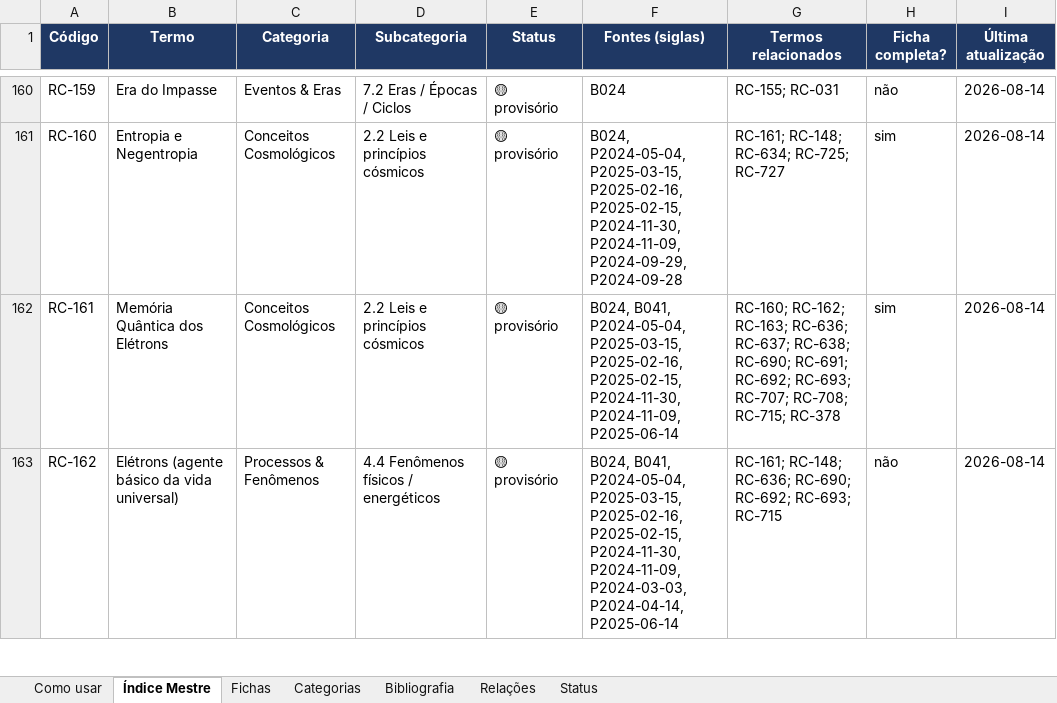
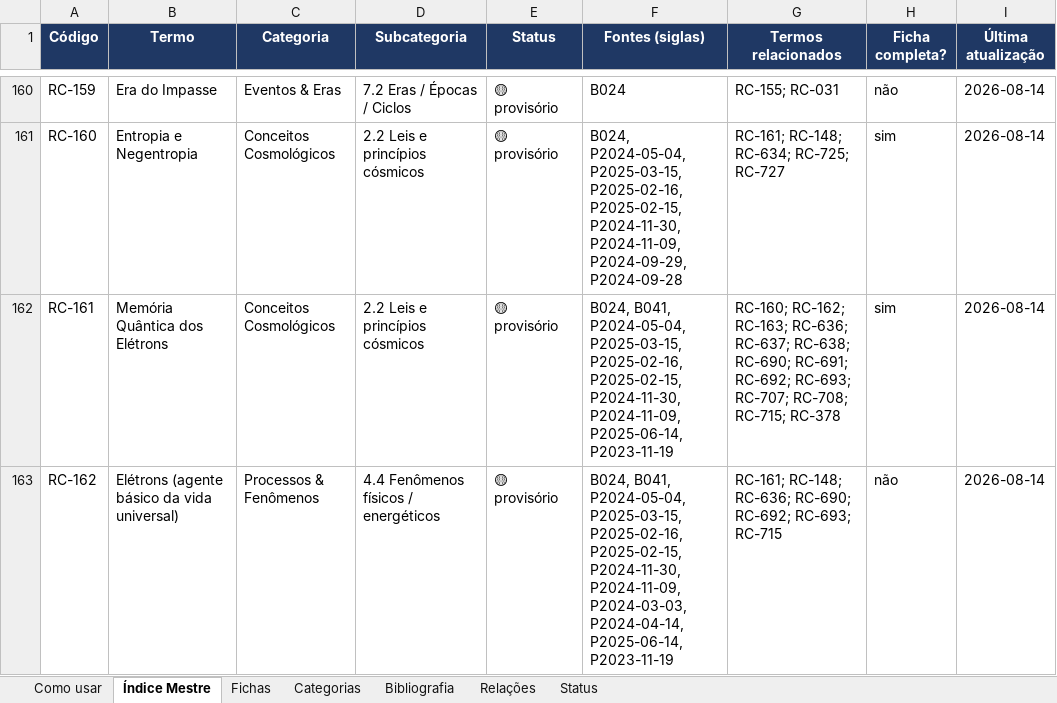
Before and after one commit to institutocura-maker/Termos-RC, an Excel workbook: base-terminologica.xlsx, sheet Índice Mestre, drawn as a sheet; only a part is shown, gaps mark what is left out; values as stored, in another font and other column widths than the file's, no borders; the diff covers the shown part only; the diff names each change by its address in the sheet, - before the commit and + after, or states it on an @@ line.

Commit message:
feat: aplica Devolutiva P2023-11-19 A Máquina da Criação — O PUSH INAUGURAL DAS PALESTRAS (0 códigos; a apostila lavrada)
Devolutiva O-1..O-8 100% aprovada (2026-08-26) e aplicada:

- O-1: o formato HÍBRIDO aceito (refatoração de 7 capítulos + o Q&A bruto;
  sem aguardar a transcrição integral).
- O-2: 9 FICHAS AMPLIADAS via _ampliacoes_P2023-11-19.txt + script:
  RC-760 (a tríade vrittis→tattvas→cittas COMPLETA — os tattvas como o
  código na célula; a definição física do Q&A: 'partículas para além do
  espaço-tempo'; a renovação), RC-378 (a rebelião dos elétrons revisitada:
  o 'momento zero' e a insurreição contra a 'imundície'), RC-161 (a
  memória quântica), RC-663 (a Áurea Catena no campo mórfico; 'a maior
  das revoluções sem violência'), RC-091 (o Talm como a ponte do código),
  RC-104 (a falência 'muito recentemente'; o legado em disputa), RC-009
  (o Q&A literal: a escala temporal do ser + a discórdia dos arcontes
  contra o herdeiro), RC-092 (o DNA próprio de Olm), RC-705 (a Satyagraha
  como postura). + RC-162/163/315 no pacote.
- O-3: VETO ABSOLUTO — 0 códigos; Tattva sumariamente absorvido em RC-760.
- O-4: o dicionário STT validado (vrites→Vrittis, citas→Cittas,
  tátuas→Tattvas, arcontos→Arcontes, prbarágina→Prabrajna, Trimurte→
  Trimurti, aura catena→Áurea Catena; 'Eas' [REVISAR]).
- O-6: +12 vínculos de fonte (P2023-11-19 nas fontes de RC-760/378/161/
  162/663/163/091/104/315/009/092/705 — substituição exata de linha +
  validação imediata).
- O-7: QUARENTENAS EM RIGOR MÁXIMO — política em GRAU MÁXIMO (Bill Gates
  'mandante do mundo'; as famílias endogâmicas; Fidel — leitura, jamais
  promoção), científica, clínica ('transtorno mental'), teológica (Jesus
  'estragando o plano'), biográfica (a plateia: Fidel e Maria Helena
  Kummer — a mesma do B089), cultural.
- O-8: A APOSTILA LAVRADA (apostila.md + DOCX): 8 PARTES — as 7 da
  refatoração como edição declarada (a nota do editor registra que são
  síntese) + o Q&A bruto LITERAL isolado; as notas com as grafias
  canônicas e as quarentenas; o Apêndice de remissões. Pasta movida para
  apostilas/CONCLUIDAS/ (38 APOSTILAS); artefatos regenerados; INDICE-
  PALESTRAS + CONTINUIDADE + PROMPT-PROXIMA atualizados.

Base: 777/1.856 invariantes. A LOCOMOTIVA DAS PALESTRAS PARTIU.

Co-authored-by: arena-agent <297053741+arena-agent@users.noreply.github.com>

```diff
--- a/base-terminologica.xlsx (sheet Índice Mestre)
+++ b/base-terminologica.xlsx (sheet Índice Mestre)
-F162 (Fontes (siglas)): …P2024-11-30, P2024-11-09, P2025-06-14
+F162 (Fontes (siglas)): …P2024-11-30, P2024-11-09, P2025-06-14, P2023-11-19
-F163 (Fontes (siglas)): …P2024-03-03, P2024-04-14, P2025-06-14
+F163 (Fontes (siglas)): …P2024-03-03, P2024-04-14, P2025-06-14, P2023-11-19
```
Also changed, not shown: 10 edited cells elsewhere in this sheet, sheet Fichas, 30 other files.
